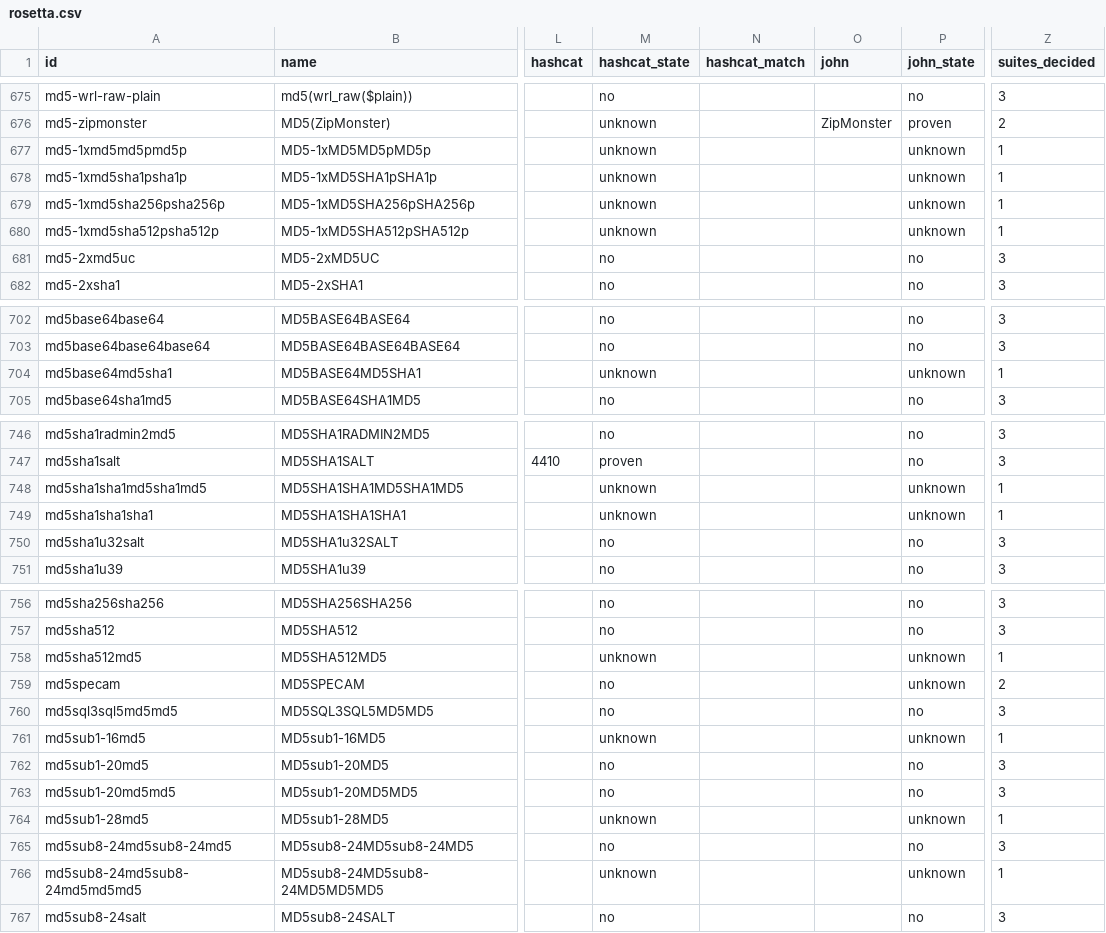
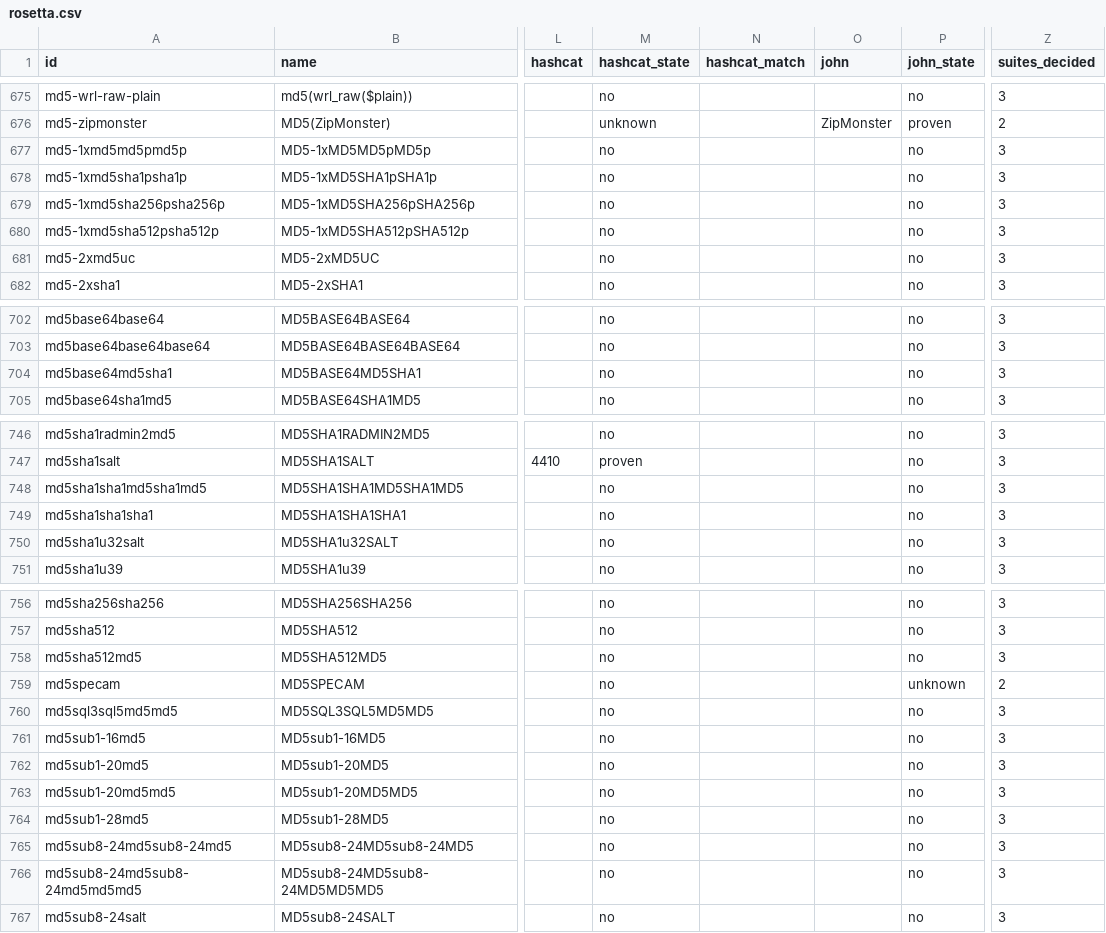
Before and after one commit to roycewilliams/cracking-rosetta, a CSV file: dist/rosetta.csv, drawn as a sheet; only a part is shown, gaps mark what is left out; the diff covers the shown part only; the diff names each change by its address in the sheet, - before the commit and + after, or states it on an @@ line.

Commit message:
Sweep hashcat/john for the 17 new types: 15 evidenced absent
Lean discover sweeps (17 targets + 4 same-shape controls via repeatable --only, so slow container/KDF modes skip): 0 matches, controls cracked. absence.pl wrote hashcat+john absent onto the 15 decidable entries with the positive-control note. apache-sha-trunc16 (hashcat/john cannot parse the {SHA} form) and md5saltlast16 (hex:16, no same-shape control) are honestly withheld. 3 non-target block-less entries absence flagged by shape-inference (kerberos-5/lmv2-c-r/sha512rawpasssalt) were --excluded: their own vectors were not in the lean corpus.

```diff
--- a/dist/rosetta.csv
+++ b/dist/rosetta.csv
-M677:M680 (hashcat_state): unknown
+M677:M680 (hashcat_state): no
-P677:P680 (john_state): unknown
+P677:P680 (john_state): no
-Z677:Z680 (suites_decided): 1
+Z677:Z680 (suites_decided): 3
-M704 (hashcat_state): unknown
+M704 (hashcat_state): no
-P704 (john_state): unknown
+P704 (john_state): no
-Z704 (suites_decided): 1
+Z704 (suites_decided): 3
-M748:M749 (hashcat_state): unknown
+M748:M749 (hashcat_state): no
-P748:P749 (john_state): unknown
+P748:P749 (john_state): no
-Z748:Z749 (suites_decided): 1
+Z748:Z749 (suites_decided): 3
-M758 (hashcat_state): unknown
+M758 (hashcat_state): no
-P758 (john_state): unknown
+P758 (john_state): no
-Z758 (suites_decided): 1
+Z758 (suites_decided): 3
-M761 (hashcat_state): unknown
+M761 (hashcat_state): no
-P761 (john_state): unknown
+P761 (john_state): no
-Z761 (suites_decided): 1
+Z761 (suites_decided): 3
-M764 (hashcat_state): unknown
+M764 (hashcat_state): no
-P764 (john_state): unknown
+P764 (john_state): no
-Z764 (suites_decided): 1
+Z764 (suites_decided): 3
-M766 (hashcat_state): unknown
+M766 (hashcat_state): no
-P766 (john_state): unknown
+P766 (john_state): no
-Z766 (suites_decided): 1
+Z766 (suites_decided): 3
```
Also changed, not shown: 12 edited cells elsewhere in this file, 19 other files.
